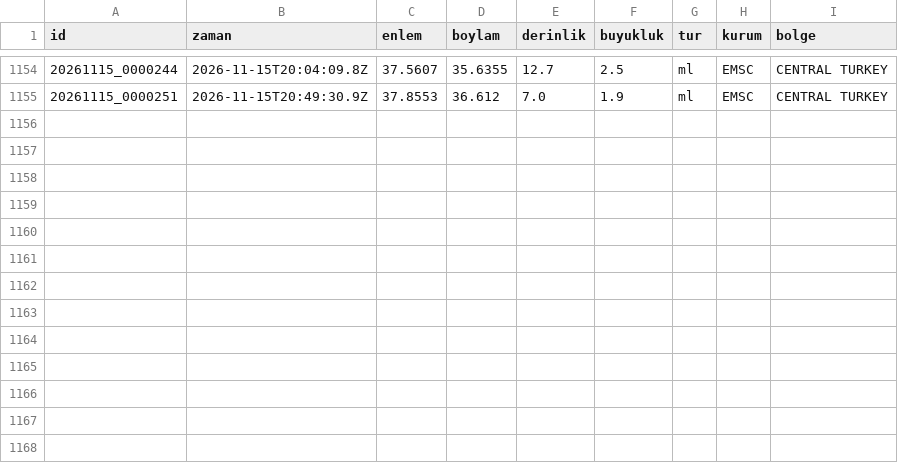
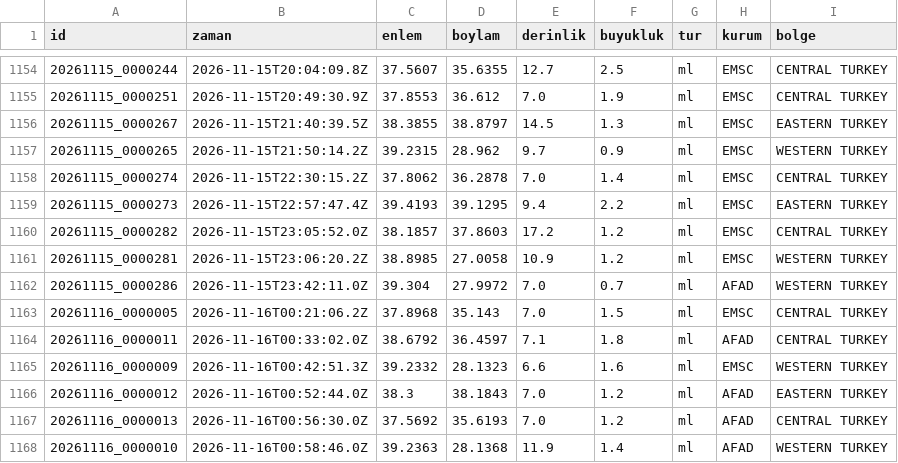
Before and after one commit to birtohum/turkiye-sallandi, a CSV file: veri/emsc/2026-11.csv, drawn as a sheet; only a part is shown, gaps mark what is left out.

```diff
--- a/veri/emsc/2026-11.csv
+++ b/veri/emsc/2026-11.csv
@@ -1155 +1155,14 @@ id,zaman,enlem,boylam,derinlik,buyukluk,tur,kurum,bolge
 20261115_0000251,2026-11-15T20:49:30.9Z,37.8553,36.612,7.0,1.9,ml,EMSC,CENTRAL TURKEY
+20261115_0000267,2026-11-15T21:40:39.5Z,38.3855,38.8797,14.5,1.3,ml,EMSC,EASTERN TURKEY
+20261115_0000265,2026-11-15T21:50:14.2Z,39.2315,28.962,9.7,0.9,ml,EMSC,WESTERN TURKEY
+20261115_0000274,2026-11-15T22:30:15.2Z,37.8062,36.2878,7.0,1.4,ml,EMSC,CENTRAL TURKEY
+20261115_0000273,2026-11-15T22:57:47.4Z,39.4193,39.1295,9.4,2.2,ml,EMSC,EASTERN TURKEY
+20261115_0000282,2026-11-15T23:05:52.0Z,38.1857,37.8603,17.2,1.2,ml,EMSC,CENTRAL TURKEY
+20261115_0000281,2026-11-15T23:06:20.2Z,38.8985,27.0058,10.9,1.2,ml,EMSC,WESTERN TURKEY
+20261115_0000286,2026-11-15T23:42:11.0Z,39.304,27.9972,7.0,0.7,ml,AFAD,WESTERN TURKEY
+20261116_0000005,2026-11-16T00:21:06.2Z,37.8968,35.143,7.0,1.5,ml,EMSC,CENTRAL TURKEY
+20261116_0000011,2026-11-16T00:33:02.0Z,38.6792,36.4597,7.1,1.8,ml,AFAD,CENTRAL TURKEY
+20261116_0000009,2026-11-16T00:42:51.3Z,39.2332,28.1323,6.6,1.6,ml,EMSC,WESTERN TURKEY
+20261116_0000012,2026-11-16T00:52:44.0Z,38.3,38.1843,7.0,1.2,ml,AFAD,EASTERN TURKEY
+20261116_0000013,2026-11-16T00:56:30.0Z,37.5692,35.6193,7.0,1.2,ml,AFAD,CENTRAL TURKEY
+20261116_0000010,2026-11-16T00:58:46.0Z,39.2363,28.1368,11.9,1.4,ml,AFAD,WESTERN TURKEY
```
Also changed, not shown: 3 other files.
